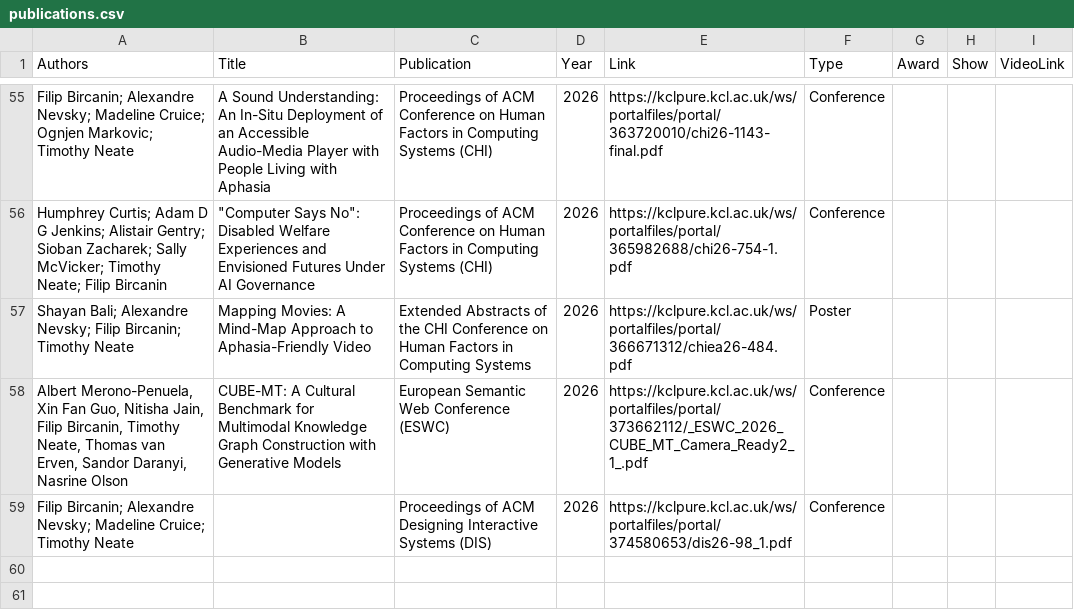
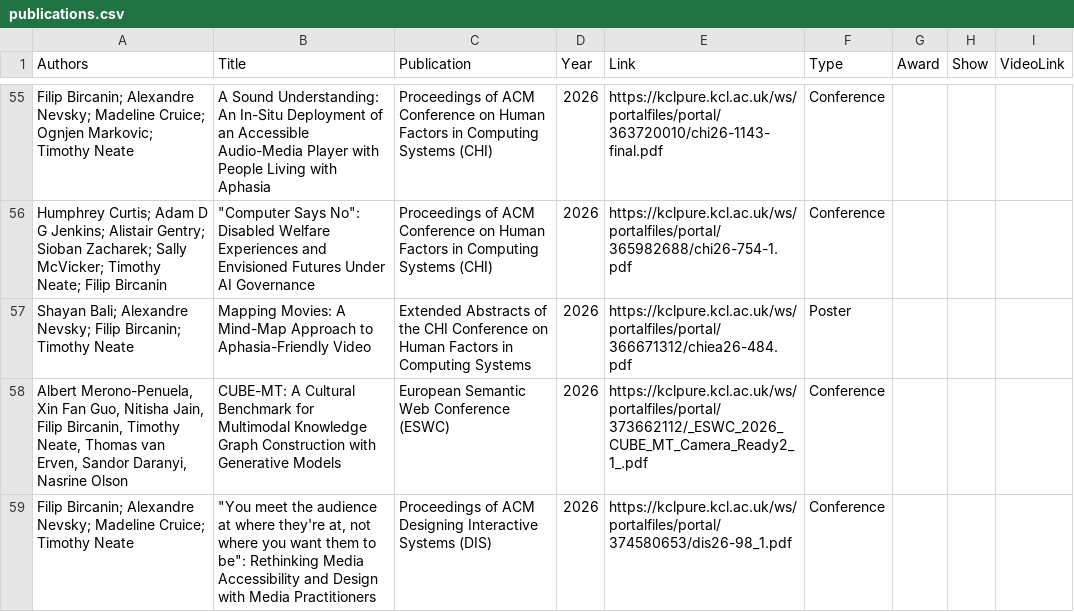
Before and after one commit to tdjneate/tdjneate.github.io, a CSV file: data/publications.csv, drawn as a sheet; only a part is shown, gaps mark what is left out.

Commit message:
updated dis title

```diff
--- a/data/publications.csv
+++ b/data/publications.csv
@@ -58,2 +58,2 @@ Shayan Bali; Alexandre Nevsky; Filip Bircanin; Timothy Neate,Mapping Movies: A M
 "Albert Merono-Penuela, Xin Fan Guo, Nitisha Jain, Filip Bircanin, Timothy Neate, Thomas van Erven, Sandor Daranyi,  Nasrine Olson",CUBE-MT: A Cultural Benchmark for Multimodal Knowledge Graph Construction with Generative Models,European Semantic Web Conference (ESWC),2026,https://kclpure.kcl.ac.uk/ws/portalfiles/portal/373662112/_ESWC_2026_CUBE_MT_Camera_Ready2_1_.pdf,Conference,,,
-Filip Bircanin; Alexandre Nevsky; Madeline Cruice; Timothy Neate,,Proceedings of ACM Designing Interactive Systems (DIS),2026,https://kclpure.kcl.ac.uk/ws/portalfiles/portal/374580653/dis26-98_1.pdf,Conference,,,
+Filip Bircanin; Alexandre Nevsky; Madeline Cruice; Timothy Neate,"""You meet the audience at where they're at, not where you want them to be"": Rethinking Media Accessibility and Design with Media Practitioners",Proceedings of ACM Designing Interactive Systems (DIS),2026,https://kclpure.kcl.ac.uk/ws/portalfiles/portal/374580653/dis26-98_1.pdf,Conference,,,
```
Also changed, not shown: 1 other file.
